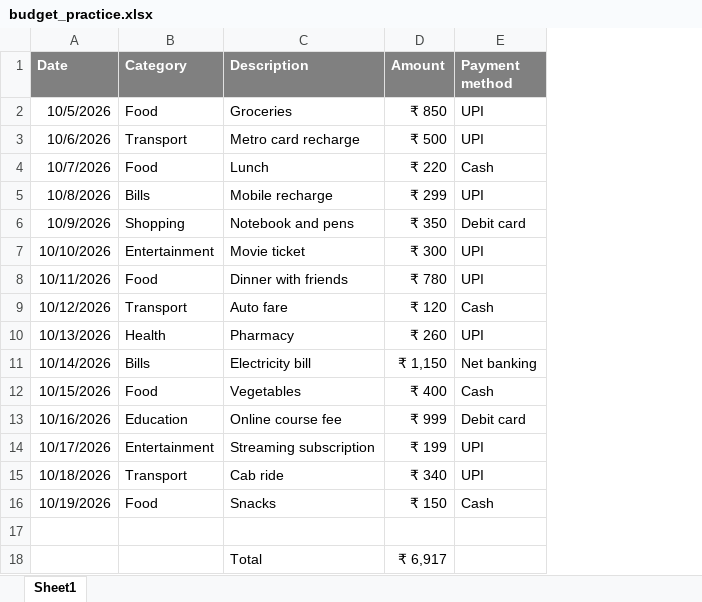
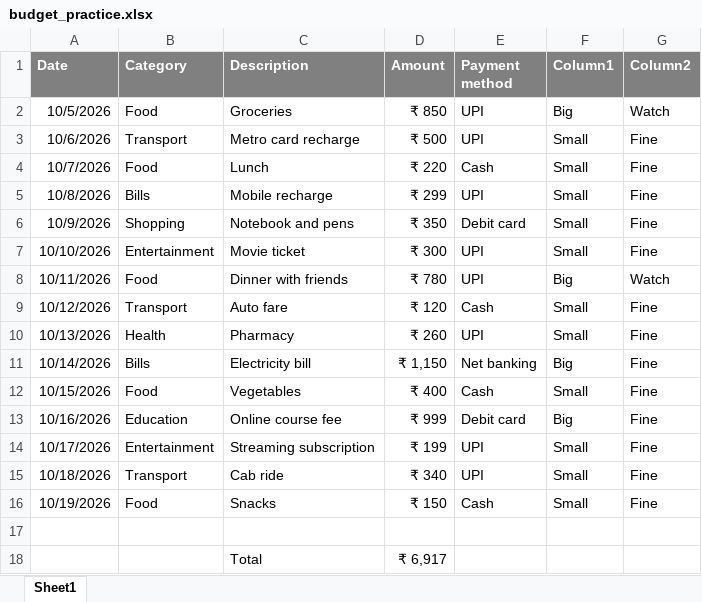
Before and after one commit to Joycejemima/data-analyst-capstone, an Excel workbook: excel/budget_practice.xlsx, sheet Sheet1, drawn as a sheet; values as stored, in another font and other column widths than the file's, no borders; table styles not drawn; the diff names each change by its address in the sheet, - before the commit and + after, or states it on an @@ line.

```diff
--- a/excel/budget_practice.xlsx (sheet Sheet1)
+++ b/excel/budget_practice.xlsx (sheet Sheet1)
+column F (Column1), rows 2-16: Big | Small | Small | Small | Small | Small | Big | Small | Small | Big | Small | Big | Small | Small | Small
+column G (Column2), rows 2-16: Watch | Fine | Fine | Fine | Fine | Fine | Watch | Fine | Fine | Fine | Fine | Fine | Fine | Fine | Fine
```
Also changed, not shown: 2 other files.
